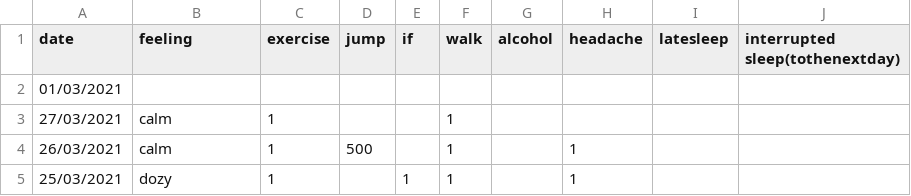
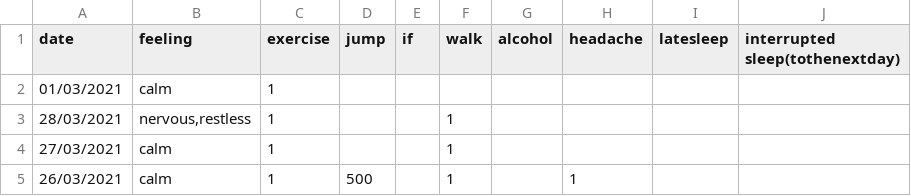
Before and after one commit to Amarilda/KPI, a CSV file: feelings.csv, drawn as a sheet; only a part is shown; the shorter side is filled out with more unchanged rows.

Commit message:
Update feelings.csv

```diff
--- a/feelings.csv
+++ b/feelings.csv
@@ -1,3 +1,4 @@
 date,feeling,exercise,jump,if,walk,alcohol,headache,latesleep,interrupted sleep(tothenextday)
-01/03/2021,,,,,,,,,
+01/03/2021,calm,1,,,,,,,
+28/03/2021,"nervous,restless",1,,,1,,,,
 27/03/2021,calm,1,,,1,,,,
```
